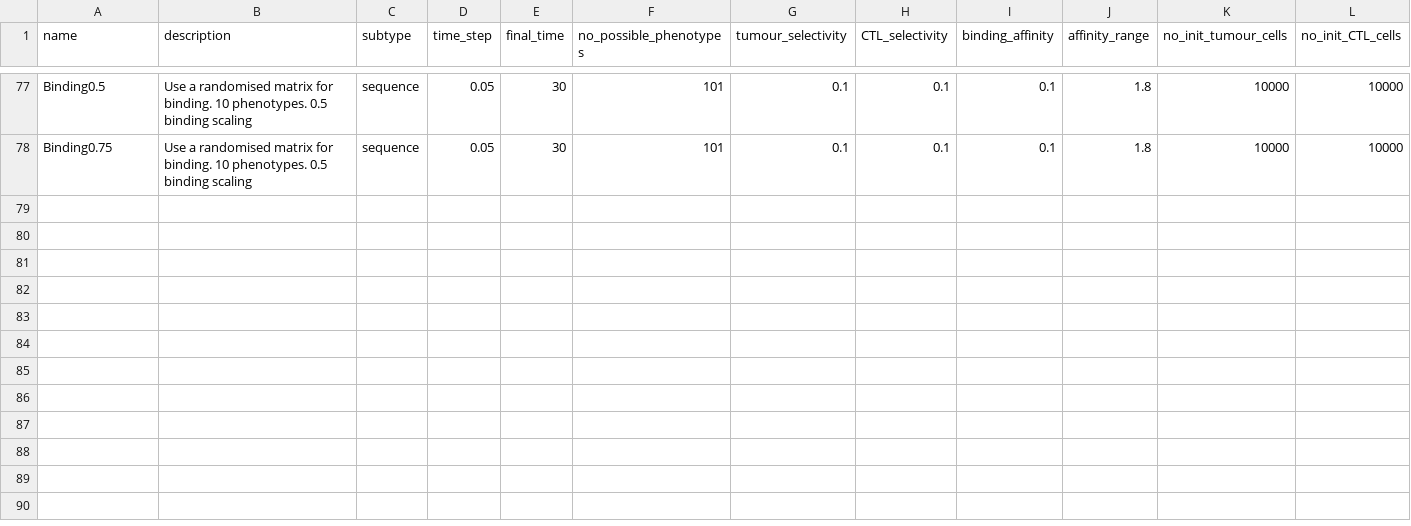
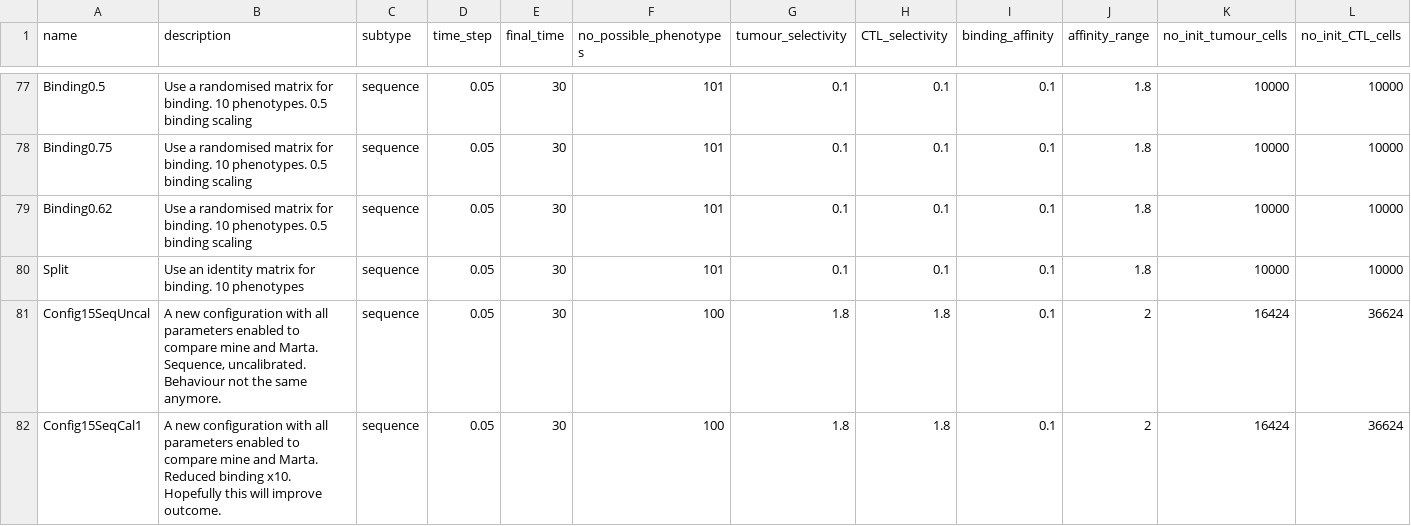
Before and after one commit to alienmist325/tumour_immune_interactions, a CSV file: sim/config/configurations.csv, drawn as a sheet; only a part is shown, gaps mark what is left out; rows hold the shown columns only; the diff names each change by its address in the sheet, - before the commit and + after, or states it on an @@ line.

Commit message:
Additional binding tests and identity fish plots

```diff
--- a/sim/config/configurations.csv
+++ b/sim/config/configurations.csv
+row 79: Binding0.62 | Use a randomised matrix for binding. 10 phenotypes. 0.5 binding scaling | sequence | 0.05 | 30 | 101 | 0.1 | 0.1 | 0.1 | 1.8 | 10000 | 10000
+row 80: Split | Use an identity matrix for binding. 10 phenotypes | sequence | 0.05 | 30 | 101 | 0.1 | 0.1 | 0.1 | 1.8 | 10000 | 10000
+row 81: Config15SeqUncal | A new configuration with all parameters enabled to compare mine and Marta. Sequence, uncalibrated. Behaviour not the same anymore. | sequence | 0.05 | 30 | 100 | 1.8 | 1.8 | 0.1 | 2 | 16424 | 36624
+row 82: Config15SeqCal1 | A new configuration with all parameters enabled to compare mine and Marta. Reduced binding x10. Hopefully this will improve outcome. | sequence | 0.05 | 30 | 100 | 1.8 | 1.8 | 0.1 | 2 | 16424 | 36624
```
Also changed, not shown: 20 other files.
